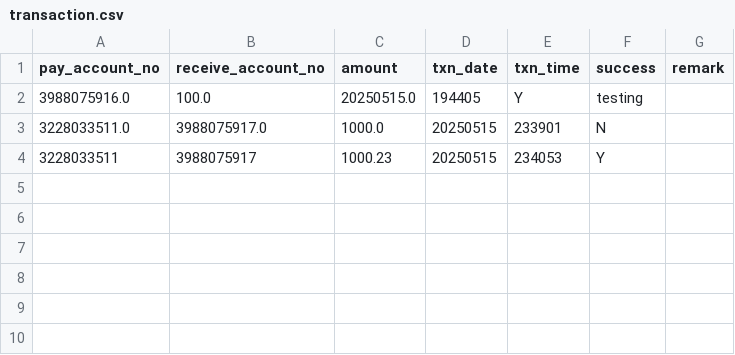
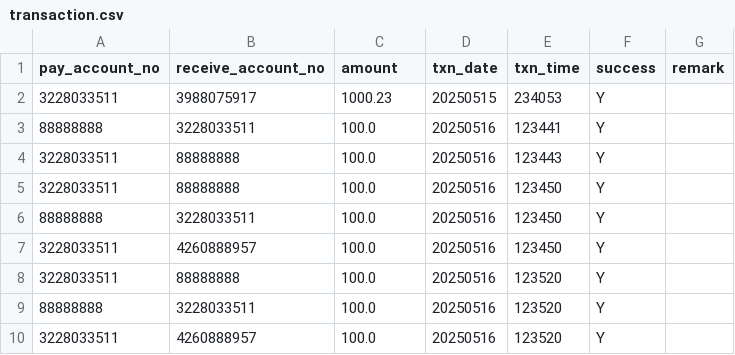
Before and after one commit to henrylamka1004/SimpleBankSystem, a CSV file: data/transaction.csv, drawn as a sheet.

```diff
--- a/data/transaction.csv
+++ b/data/transaction.csv
@@ -1,4 +1,10 @@
 pay_account_no,receive_account_no,amount,txn_date,txn_time,success,remark
-3988075916.0,100.0,20250515.0,194405,Y,testing,
-3228033511.0,3988075917.0,1000.0,20250515,233901,N,
 3228033511,3988075917,1000.23,20250515,234053,Y,
+88888888,3228033511,100.0,20250516,123441,Y,
+3228033511,88888888,100.0,20250516,123443,Y,
+3228033511,88888888,100.0,20250516,123450,Y,
+88888888,3228033511,100.0,20250516,123450,Y,
+3228033511,4260888957,100.0,20250516,123450,Y,
+3228033511,88888888,100.0,20250516,123520,Y,
+88888888,3228033511,100.0,20250516,123520,Y,
+3228033511,4260888957,100.0,20250516,123520,Y,
```
Also changed, not shown: 2 other files.
